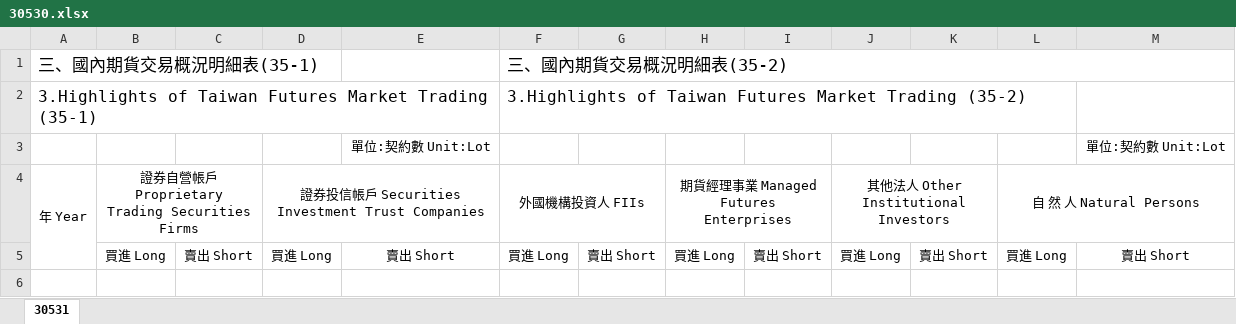
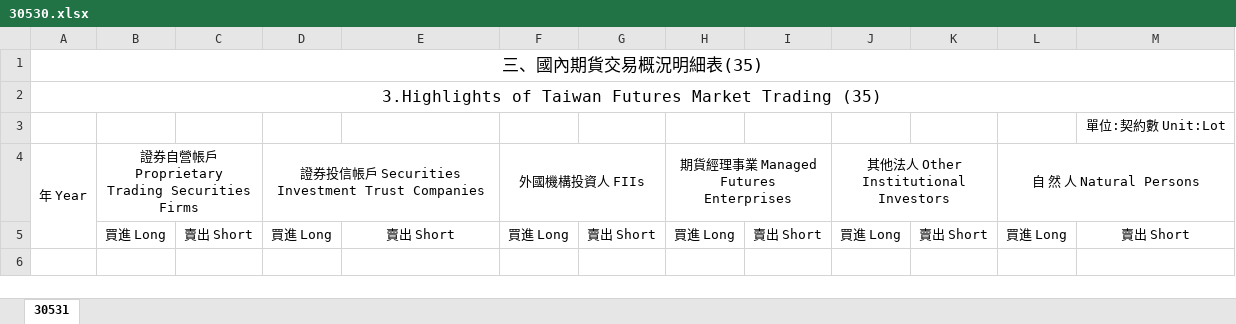
Before and after one commit to haotingchan/RekindlePhoenixCI, an Excel workbook: PhoenixCI/Excel_Template/30530.xlsx, sheet 30531, drawn as a sheet; only a part is shown; values as stored, in another font and other column widths than the file's, no borders; charts and pictures not drawn; removed rows and columns are numbered as before the commit, all else as after; the diff names each change by its address in the sheet, - before the commit and + after, or states it on an @@ line.

Commit message:
更新excel template,30689,60310

```diff
--- a/PhoenixCI/Excel_Template/30530.xlsx (sheet 30531)
+++ b/PhoenixCI/Excel_Template/30530.xlsx (sheet 30531)
-row 1: 三、國內期貨交易概況明細表(35-1) |  |  |  |  | 三、國內期貨交易概況明細表(35-2)
-row 2: 3.Highlights of Taiwan Futures Market Trading (35-1) |  |  |  |  | 3.Highlights of Taiwan Futures Market Trading (35-2)
+row 1: 三、國內期貨交易概況明細表(35)
+row 2: 3.Highlights of Taiwan Futures Market Trading (35)
-E3: 單位:契約數 Unit:Lot
+E3: (empty)
```
Also changed, not shown: charts or pictures, 4 other files.
